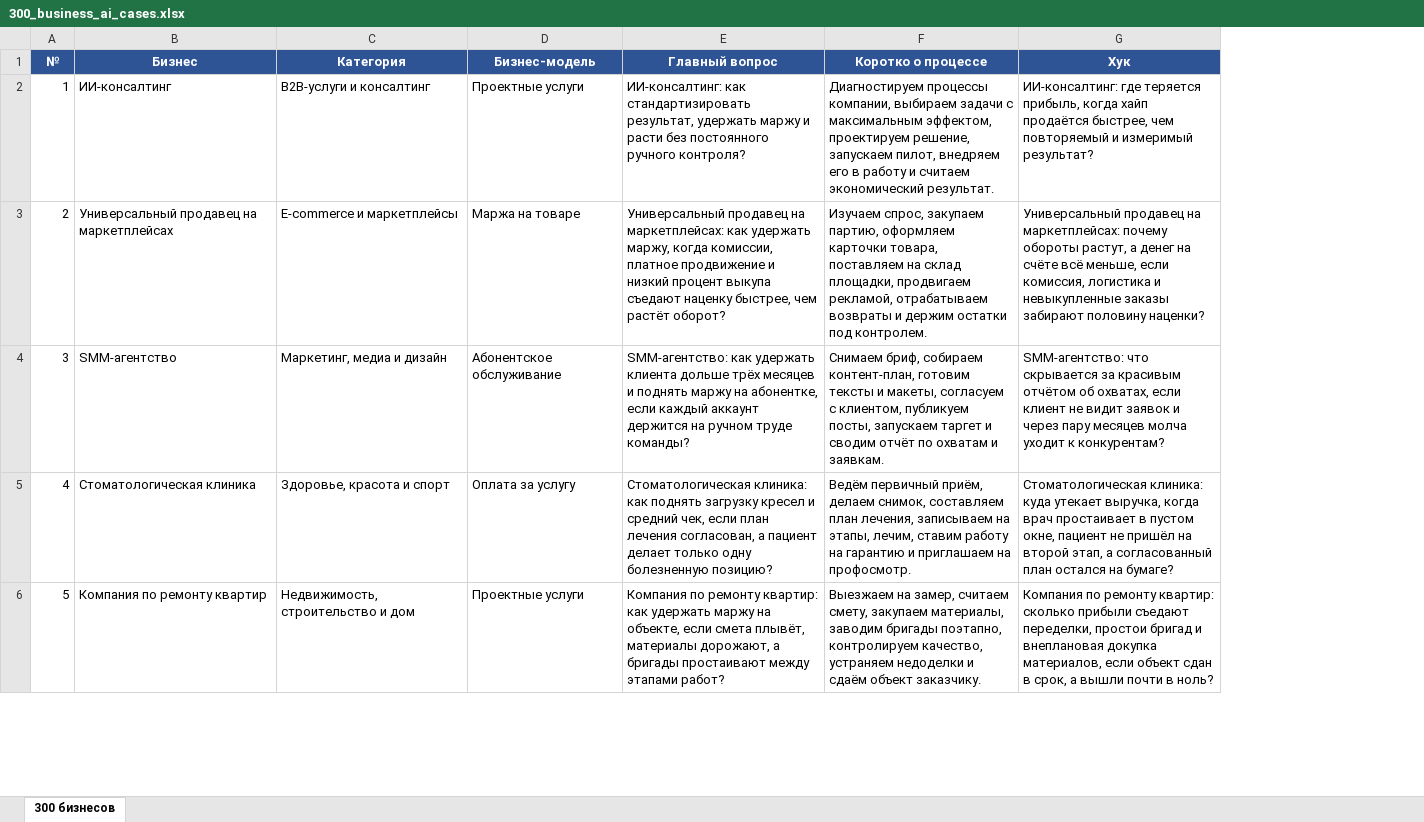
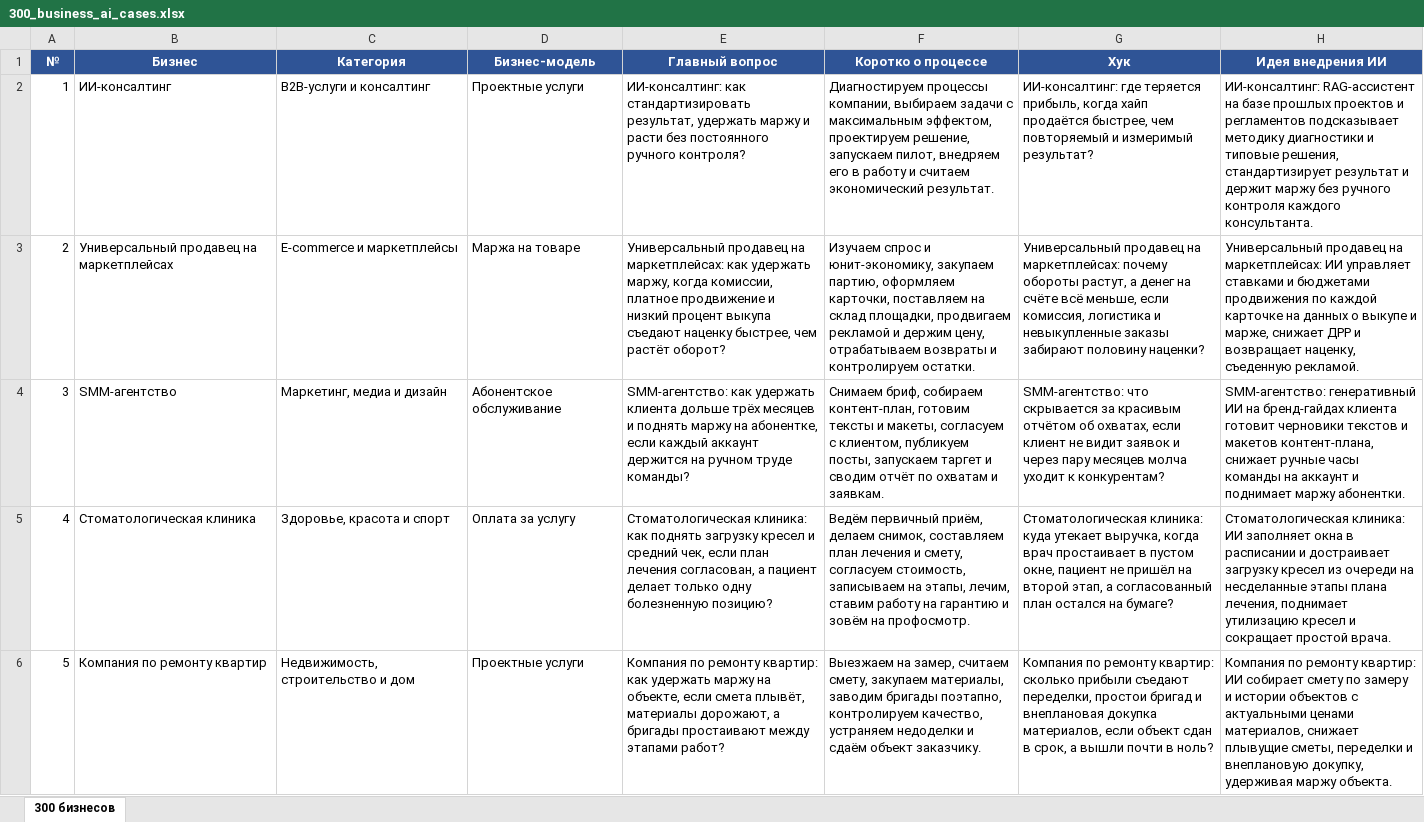
Before and after one commit to andre-kuzminykh/NUP, an Excel workbook: 300_business_ai_cases.xlsx, sheet 300 бизнесов, drawn as a sheet; only a part is shown; values as stored, in another font and other column widths than the file's, no borders; the diff covers the shown part only; the diff names each change by its address in the sheet, - before the commit and + after, or states it on an @@ line.

```diff
--- a/300_business_ai_cases.xlsx (sheet 300 бизнесов)
+++ b/300_business_ai_cases.xlsx (sheet 300 бизнесов)
+column H (Идея внедрения ИИ), rows 2-6: ИИ-консалтинг: RAG-ассистент на базе прошлых проектов и регламентов подсказывает методику диагностики и типовые решения, стандартизирует результат и держит маржу без ручного контроля каждого консультанта. | Универсальный продавец на маркетплейсах: ИИ управляет ставками и бюджетами продвижения по каждой карточке на данных о выкупе и марже, снижает ДРР и возвращает наценку, съеденную рекламой. | SMM-агентство: генеративный ИИ на бренд-гайдах клиента готовит черновики текстов и макетов контент-плана, снижает ручные часы команды на аккаунт и поднимает маржу абонентки. | Стоматологическая клиника: ИИ заполняет окна в расписании и достраивает загрузку кресел из очереди на несделанные этапы плана лечения, поднимает утилизацию кресел и сокращает простой врача. | Компания по ремонту квартир: ИИ собирает смету по замеру и истории объектов с актуальными ценами материалов, снижает плывущие сметы, переделки и внеплановую докупку, удерживая маржу объекта.
-F3 (Коротко о процессе): Изучаем спрос, закупаем партию, оформляем карточки товара, поставляем на склад площадки, продвигаем рекламой, отрабатываем возвраты и держим остатки под контролем.
+F3 (Коротко о процессе): Изучаем спрос и юнит-экономику, закупаем партию, оформляем карточки, поставляем на склад площадки, продвигаем рекламой и держим цену, отрабатываем возвраты и контролируем остатки.
-F5 (Коротко о процессе): …составляем план лечения, записываем на этапы, лечим, ставим работу на гарантию и приглашаем на профосмотр.
+F5 (Коротко о процессе): …составляем план лечения и смету, согласуем стоимость, записываем на этапы, лечим, ставим работу на гарантию и зовём на профосмотр.
```
Also changed, not shown: 93 edited cells elsewhere in this sheet, 2 other files.
